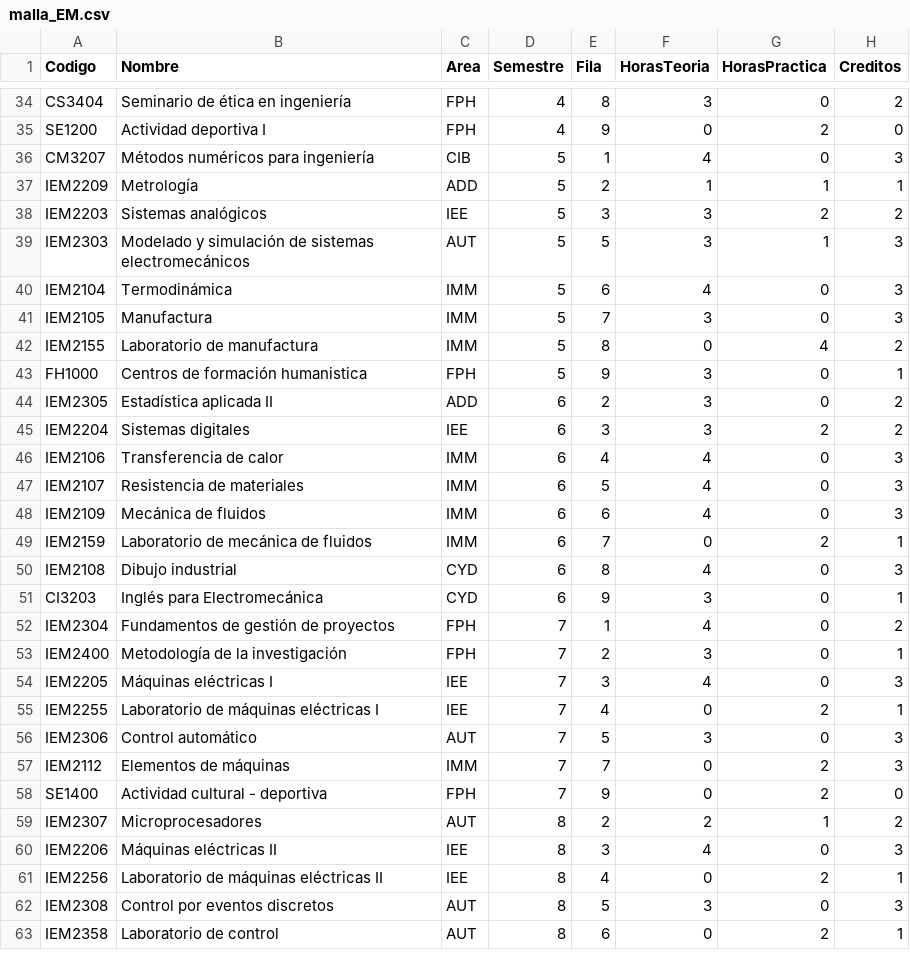
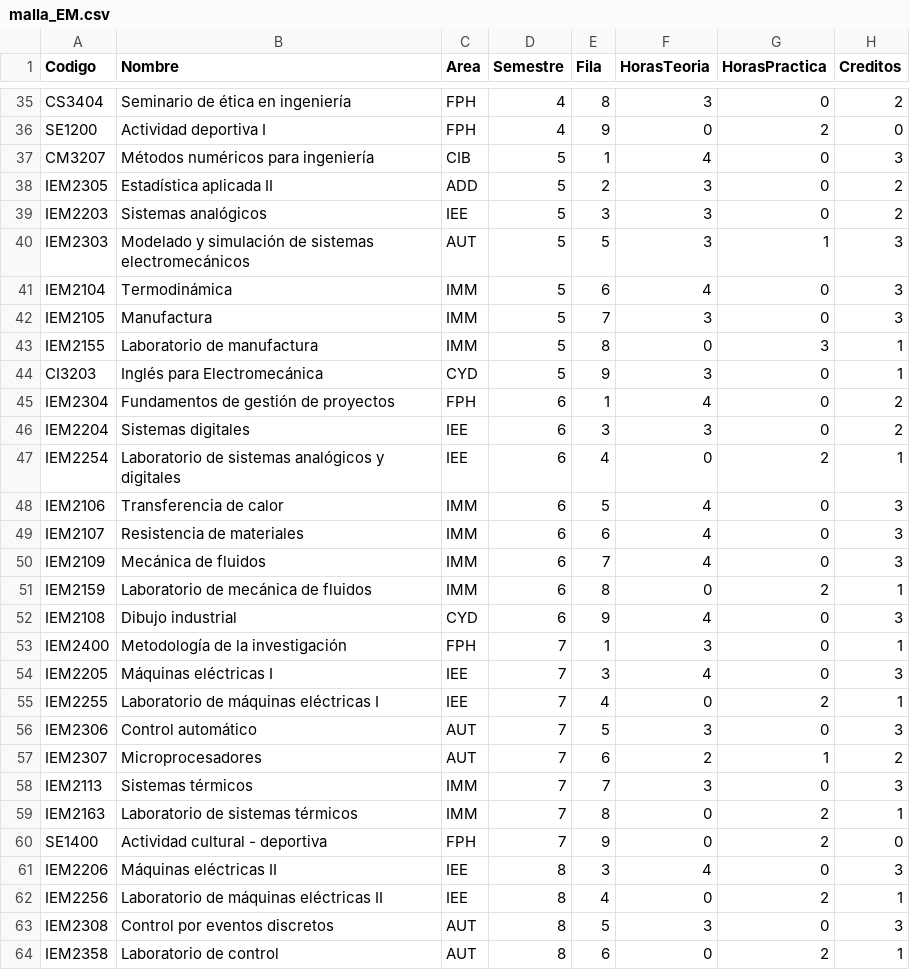
Before and after one commit to EIEM-TEC/CLIE, a CSV file: malla_EM.csv, drawn as a sheet; only a part is shown, gaps mark what is left out; the diff covers the shown part only.

```diff
--- a/malla_EM.csv
+++ b/malla_EM.csv
@@ -36,4 +37,4 @@ SE1200,Actividad deportiva I,FPH,4,9,0,2,0
 CM3207,Métodos numéricos para ingeniería,CIB,5,1,4,0,3
-IEM2209,Metrología,ADD,5,2,1,1,1
-IEM2203,Sistemas analógicos,IEE,5,3,3,2,2
+IEM2305,Estadística aplicada II,ADD,5,2,3,0,2
+IEM2203,Sistemas analógicos,IEE,5,3,3,0,2
 IEM2303,Modelado y simulación de sistemas electromecánicos,AUT,5,5,3,1,3
@@ -41,14 +42,13 @@ IEM2104,Termodinámica,IMM,5,6,4,0,3
 IEM2105,Manufactura,IMM,5,7,3,0,3
-IEM2155,Laboratorio de manufactura,IMM,5,8,0,4,2
-FH1000,Centros de formación humanistica,FPH,5,9,3,0,1
-IEM2305,Estadística aplicada II,ADD,6,2,3,0,2
-IEM2204,Sistemas digitales,IEE,6,3,3,2,2
-IEM2106,Transferencia de calor,IMM,6,4,4,0,3
-IEM2107,Resistencia de materiales,IMM,6,5,4,0,3
-IEM2109,Mecánica de fluidos,IMM,6,6,4,0,3
-IEM2159,Laboratorio de mecánica de fluidos,IMM,6,7,0,2,1
-IEM2108,Dibujo industrial,CYD,6,8,4,0,3
-CI3203,Inglés para Electromecánica,CYD,6,9,3,0,1
-IEM2304,Fundamentos de gestión de proyectos,FPH,7,1,4,0,2
-IEM2400,Metodología de la investigación,FPH,7,2,3,0,1
+IEM2155,Laboratorio de manufactura,IMM,5,8,0,3,1
+CI3203,Inglés para Electromecánica,CYD,5,9,3,0,1
+IEM2304,Fundamentos de gestión de proyectos,FPH,6,1,4,0,2
+IEM2204,Sistemas digitales,IEE,6,3,3,0,2
+IEM2254,Laboratorio de sistemas analógicos y digitales,IEE,6,4,0,2,1
+IEM2106,Transferencia de calor,IMM,6,5,4,0,3
+IEM2107,Resistencia de materiales,IMM,6,6,4,0,3
+IEM2109,Mecánica de fluidos,IMM,6,7,4,0,3
+IEM2159,Laboratorio de mecánica de fluidos,IMM,6,8,0,2,1
+IEM2108,Dibujo industrial,CYD,6,9,4,0,3
+IEM2400,Metodología de la investigación,FPH,7,1,3,0,1
 IEM2205,Máquinas eléctricas I,IEE,7,3,4,0,3
@@ -56,5 +56,6 @@ IEM2255,Laboratorio de máquinas eléctricas I,IEE,7,4,0,2,1
 IEM2306,Control automático,AUT,7,5,3,0,3
-IEM2112,Elementos de máquinas,IMM,7,7,0,2,3
+IEM2307,Microprocesadores,AUT,7,6,2,1,2
+IEM2113,Sistemas térmicos,IMM,7,7,3,0,3
+IEM2163,Laboratorio de sistemas térmicos,IMM,7,8,0,2,1
 SE1400,Actividad cultural - deportiva,FPH,7,9,0,2,0
-IEM2307,Microprocesadores,AUT,8,2,2,1,2
 IEM2206,Máquinas eléctricas II,IEE,8,3,4,0,3
```
Also changed, not shown: 2 added rows, 2 removed rows and 7 edited cells elsewhere in this file, areas.csv, saberes.csv, 4 other files.
